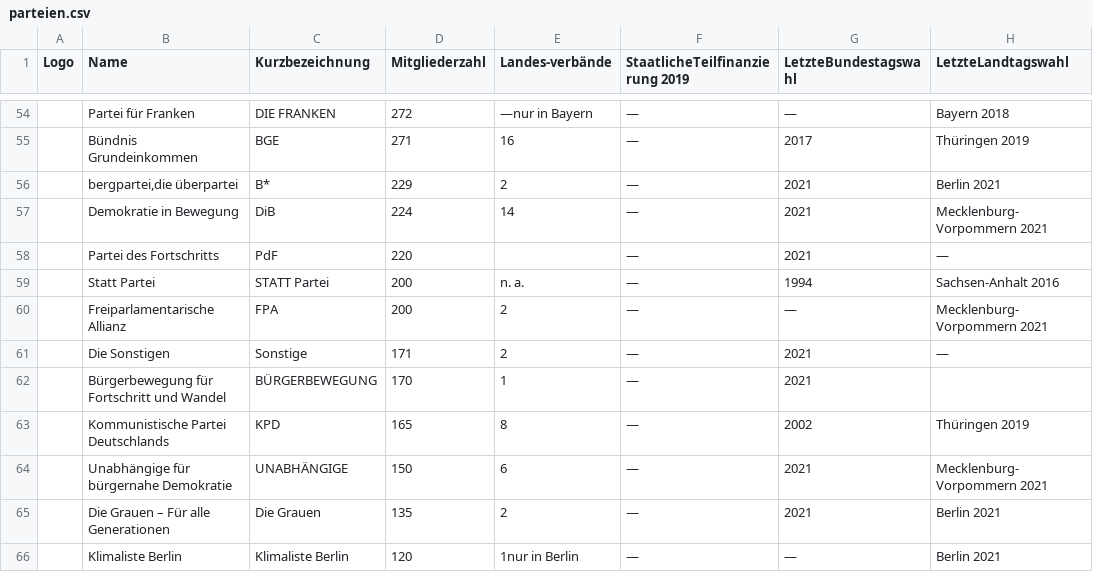
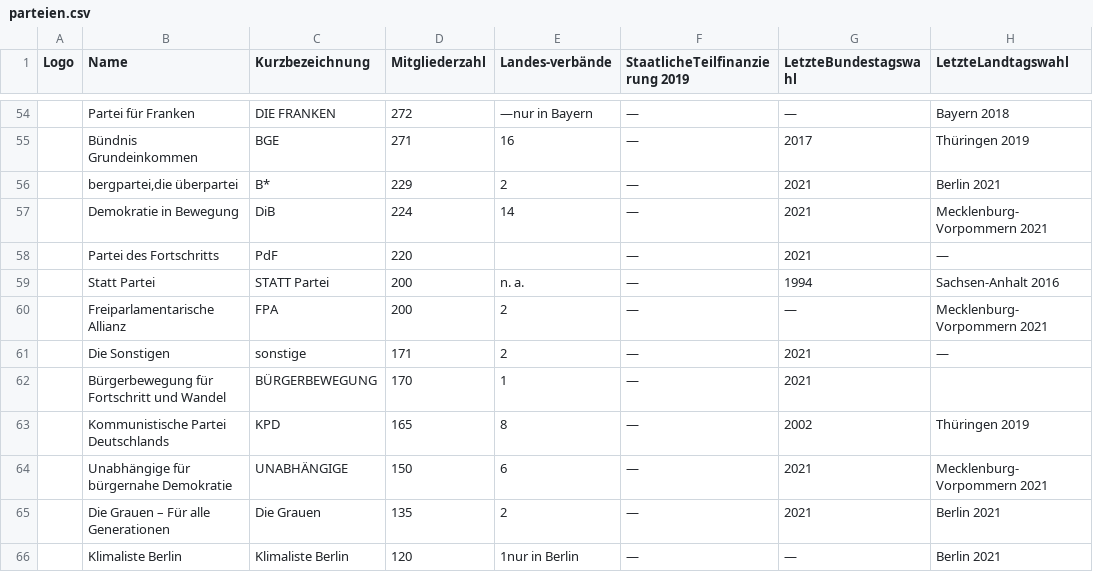
Before and after one commit to Toemmsche/database-systems-project-mirror, a CSV file: backend/data/parteien.csv, drawn as a sheet; only a part is shown, gaps mark what is left out; the diff names each change by its address in the sheet, - before the commit and + after, or states it on an @@ line.

Commit message:
[+] Add tests to verify total number of votes matches [f] Consider wahlkreis_mapping while loading direktkandidaten for 2017 [~] Rename partei 'Sonstige' to 'sonstige' (consisten with kerg)

```diff
--- a/backend/data/parteien.csv
+++ b/backend/data/parteien.csv
-C61 (Kurzbezeichnung): Sonstige
+C61 (Kurzbezeichnung): sonstige
```
Also changed, not shown: 2 other files.
